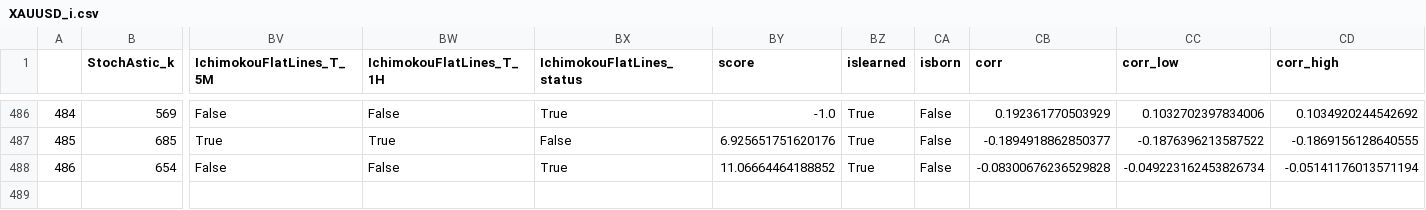
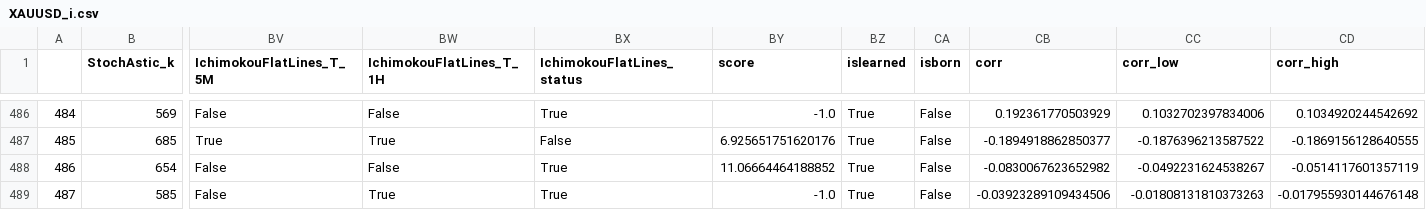
Before and after one commit to Mehrshad-Sorena/ShadBot, a CSV file: src/indicators/StochAstic/GeneticLearning_DB/graveyard/primary/sell/XAUUSD_i.csv, drawn as a sheet; only a part is shown, gaps mark what is left out; rows hold the shown columns only; the diff names each change by its address in the sheet, - before the commit and + after, or states it on an @@ line.

Commit message:
Colab Sell Primary

```diff
--- a/src/indicators/StochAstic/GeneticLearning_DB/graveyard/primary/sell/XAUUSD_i.csv
+++ b/src/indicators/StochAstic/GeneticLearning_DB/graveyard/primary/sell/XAUUSD_i.csv
-CB488 (corr): -0.08300676236529828
+CB488 (corr): -0.0830067623652982
-CC488 (corr_low): -0.049223162453826734
+CC488 (corr_low): -0.0492231624538267
-CD488 (corr_high): -0.05141176013571194
+CD488 (corr_high): -0.0514117601357119
+row 489: 487 | 585 | False | True | True | -1.0 | True | False | -0.03923289109434506 | -0.01808131810373263 | -0.017955930144676148
```
Also changed, not shown: src/indicators/MACD/GeneticLearning_DB/society/primary/sell/XAUUSD_i.csv, src/indicators/StochAstic/GeneticLearning_DB/elites/primary/sell/XAUUSD_i_ChromosomeResults.csv, 5 other files.
